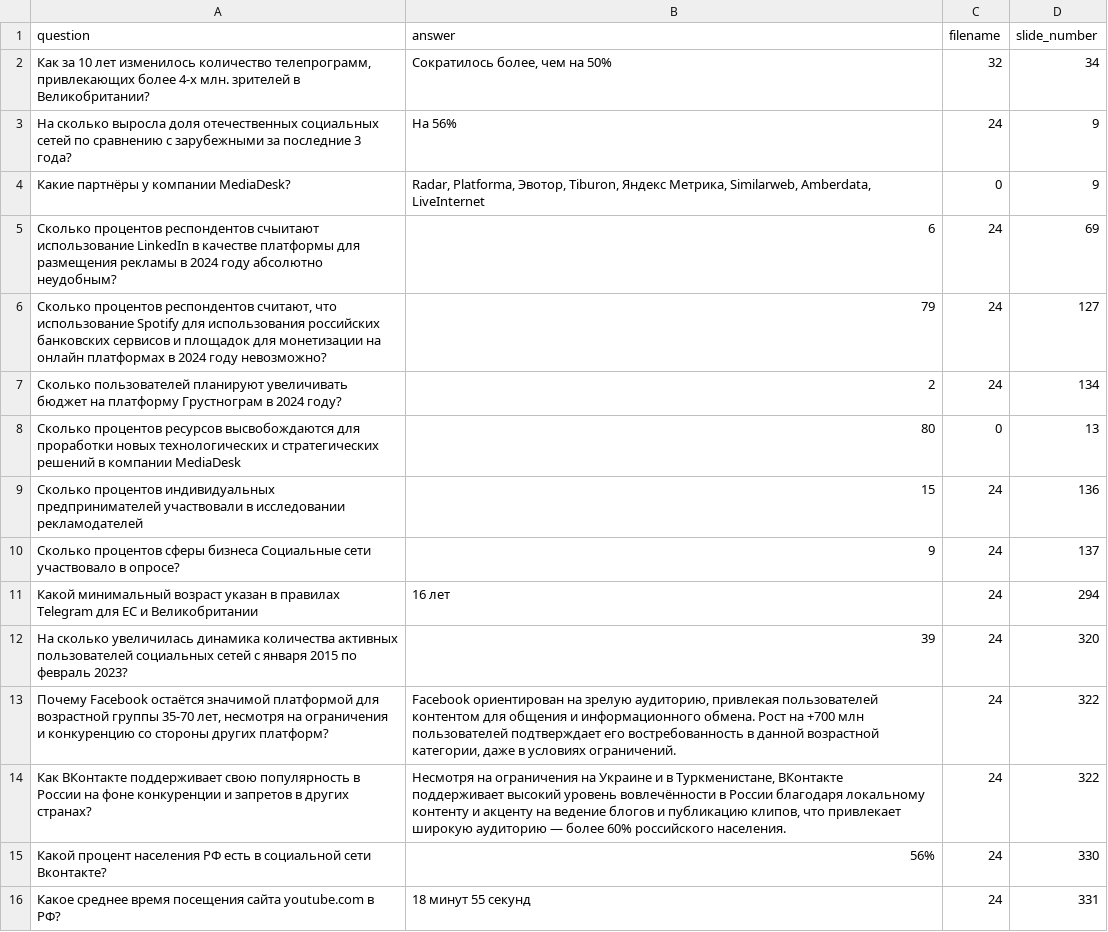
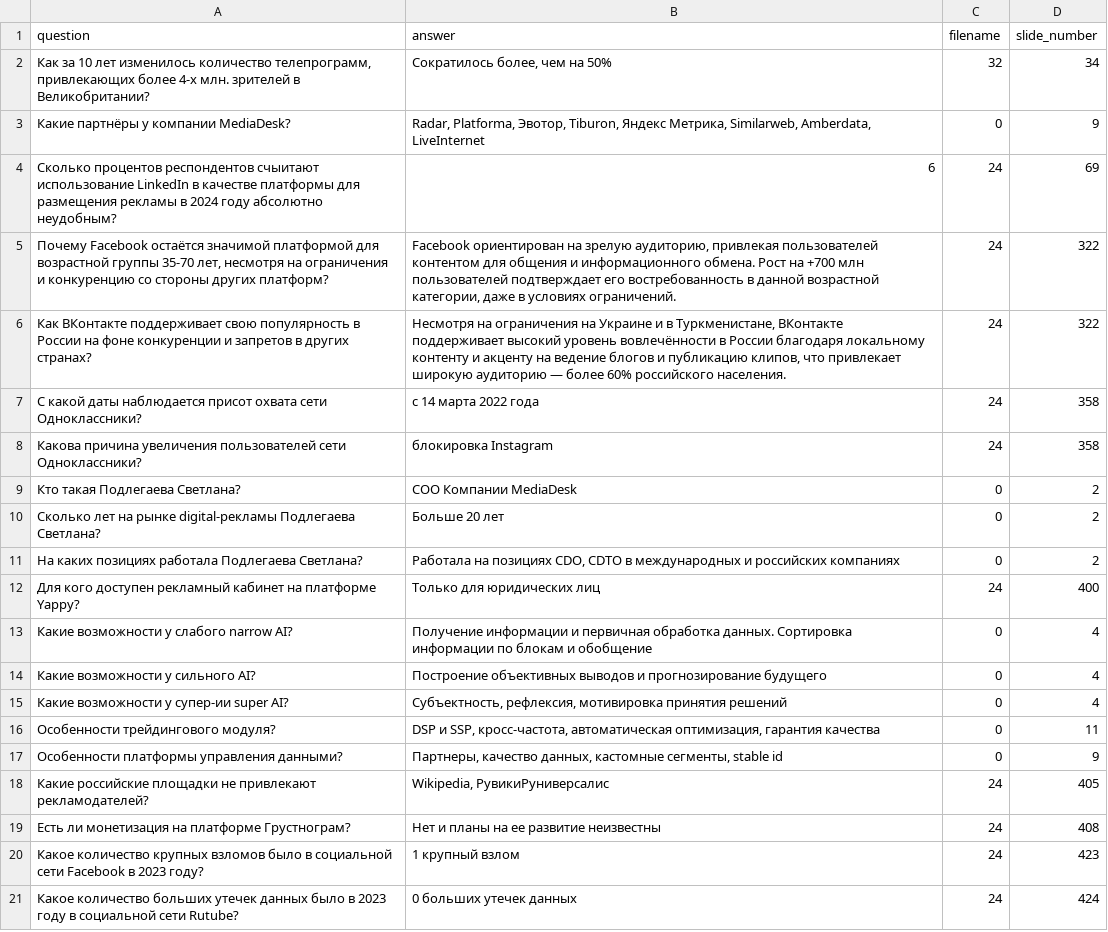
Before and after one commit to eresque/Media_Wise_Hackaton, a CSV file: benchmarking/data/benchmarking_dataset.csv (was benchmarking/data/benchmarking_data.csv), drawn as a sheet; only a part is shown; the shorter side is filled out with more unchanged rows; the diff covers the shown part only; the diff names each change by its address in the sheet, - before the commit and + after, or states it on an @@ line.

Commit message:
Fix docs and benchmarking

```diff
--- a/benchmarking/data/benchmarking_data.csv
+++ b/benchmarking/data/benchmarking_dataset.csv
-row 3: На сколько выросла доля отечественных социальных сетей по сравнению с зарубежными за последние 3 года? | На 56% | 24 | 9
-row 6: Сколько процентов респондентов считают, что использование Spotify для использования российских банковских сервисов и площадок для монетизации на онлайн платформах в 2024 году невозможно? | 79 | 24 | 127
-row 7: Сколько пользователей планируют увеличивать бюджет на платформу Грустнограм в 2024 году? | 2 | 24 | 134
-row 8: Сколько процентов ресурсов высвобождаются для проработки новых технологических и стратегических решений в компании MediaDesk | 80 | 0 | 13
-row 9: Сколько процентов индивидуальных предпринимателей участвовали в исследовании рекламодателей | 15 | 24 | 136
-row 10: Сколько процентов сферы бизнеса Социальные сети участвовало в опросе? | 9 | 24 | 137
-row 11: Какой минимальный возраст указан в правилах Telegram для ЕС и Великобритании | 16 лет | 24 | 294
-row 12: На сколько увеличилась динамика количества активных пользователей социальных сетей с января 2015 по февраль 2023? | 39 | 24 | 320
-row 15: Какой процент населения РФ есть в социальной сети Вконтакте? | 56% | 24 | 330
-row 16: Какое среднее время посещения сайта youtube.com в РФ? | 18 минут 55 секунд | 24 | 331
```
Also changed, not shown: 14 removed rows elsewhere in this file, 5 other files.
